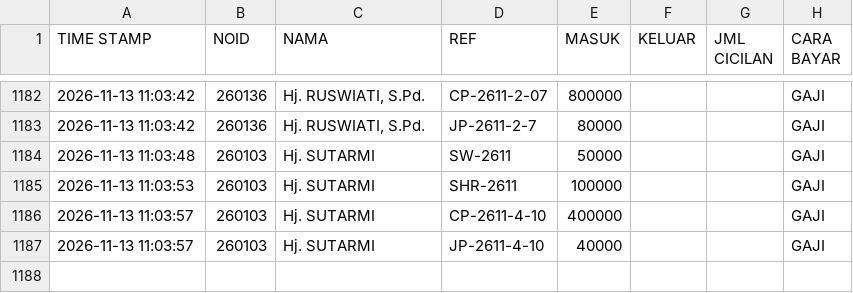
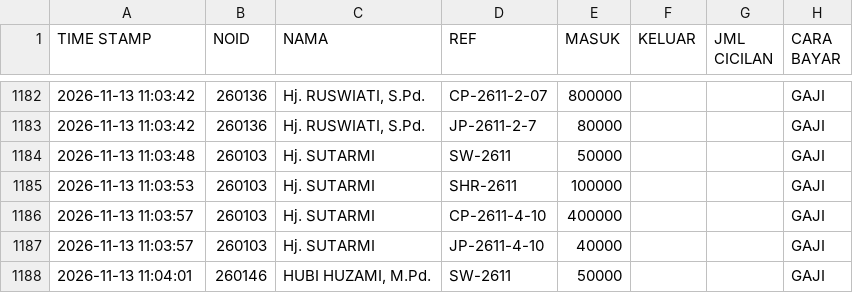
Before and after one commit to nexalone/KGP, a CSV file: data/transaksi.csv, drawn as a sheet; only a part is shown, gaps mark what is left out; the diff names each change by its address in the sheet, - before the commit and + after, or states it on an @@ line.

Commit message:
Update transaksi.csv - 2026-11-13T04:04:02.948Z

```diff
--- a/data/transaksi.csv
+++ b/data/transaksi.csv
+row 1188: 2026-11-13 11:04:01 | 260146 | HUBI HUZAMI, M.Pd. | SW-2611 | 50000 |  |  | GAJI
```
